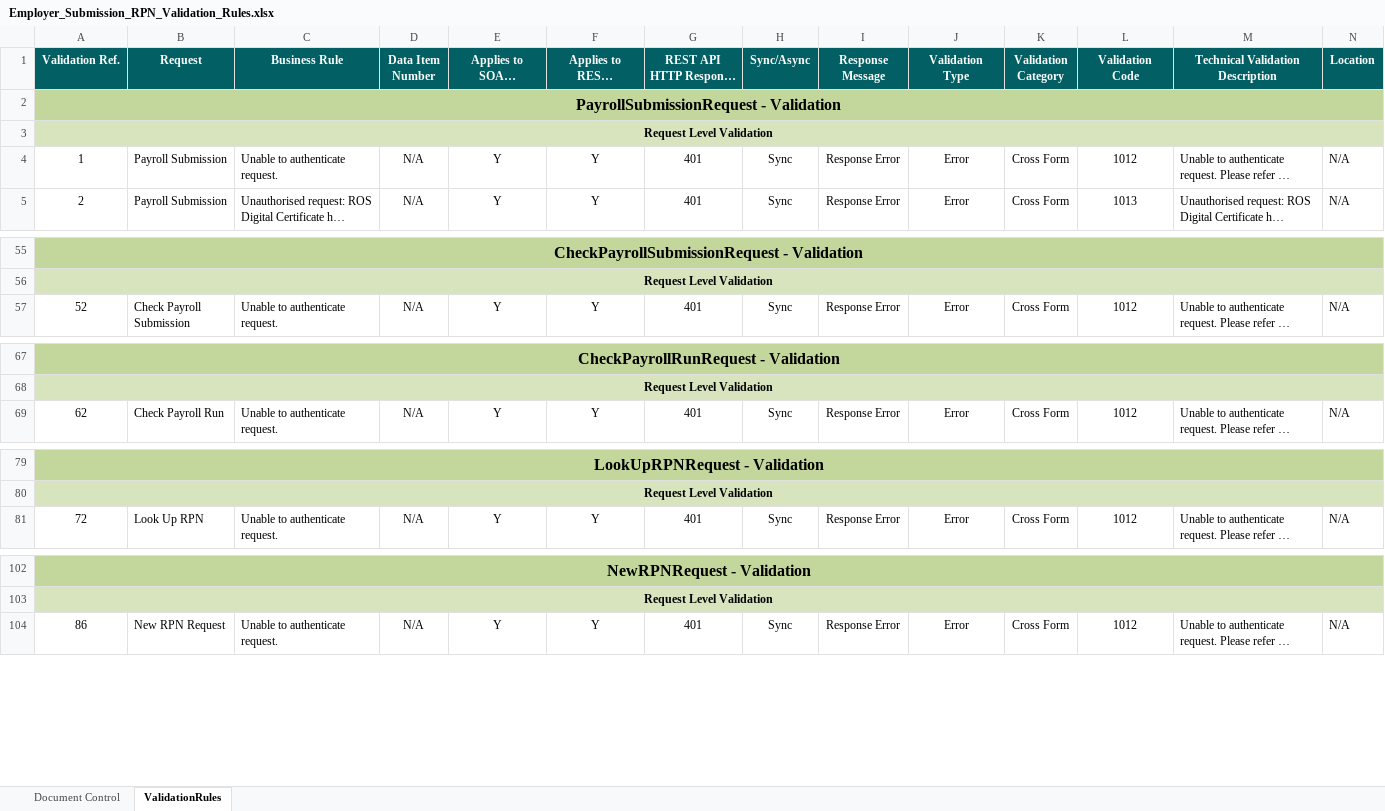
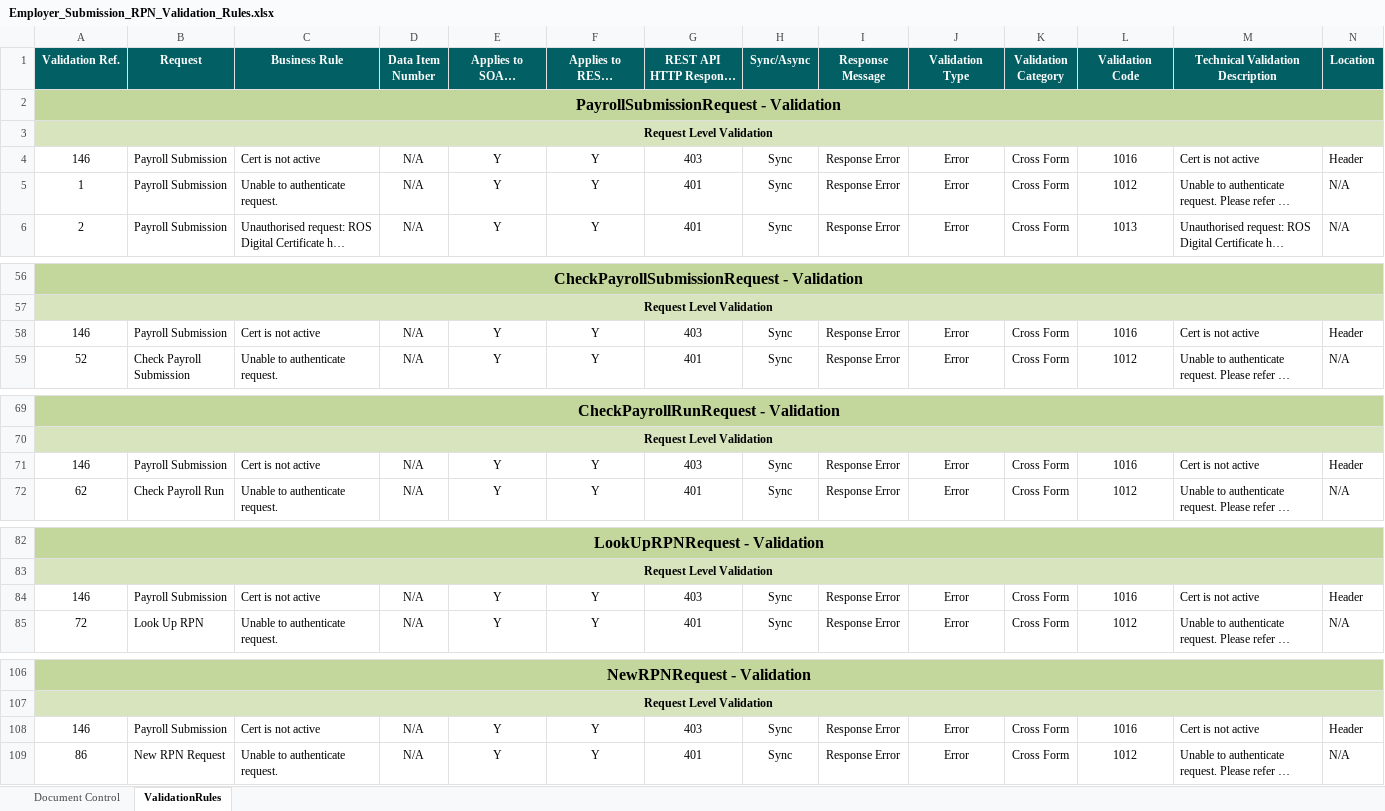
Before and after one commit to revtestaccount/paye-employers-documentation, an Excel workbook: data-items/Employer_Submission_RPN_Validation_Rules.xlsx, sheet ValidationRules, drawn as a sheet; only a part is shown, gaps mark what is left out; long unchanged cells end in …; values as stored, in another font and other column widths than the file's, no borders; rows hold the shown columns only; the diff covers the shown part only; the diff names each change by its address in the sheet, - before the commit and + after, or states it on an @@ line.

Commit message:
removed compression, added rule 1016

```diff
--- a/data-items/Employer_Submission_RPN_Validation_Rules.xlsx (sheet ValidationRules)
+++ b/data-items/Employer_Submission_RPN_Validation_Rules.xlsx (sheet ValidationRules)
+row 4: 146 | Payroll Submission | Cert is not active | N/A | Y | Y | 403 | Sync | Response Error | Error | Cross Form | 1016 | Cert is not active | Header
+row 58: 146 | Payroll Submission | Cert is not active | N/A | Y | Y | 403 | Sync | Response Error | Error | Cross Form | 1016 | Cert is not active | Header
+row 71: 146 | Payroll Submission | Cert is not active | N/A | Y | Y | 403 | Sync | Response Error | Error | Cross Form | 1016 | Cert is not active | Header
+row 84: 146 | Payroll Submission | Cert is not active | N/A | Y | Y | 403 | Sync | Response Error | Error | Cross Form | 1016 | Cert is not active | Header
+row 108: 146 | Payroll Submission | Cert is not active | N/A | Y | Y | 403 | Sync | Response Error | Error | Cross Form | 1016 | Cert is not active | Header
```
Also changed, not shown: 1 added row elsewhere in this sheet, sheet Document Control, charts or pictures, Schema Publication Changelog.xlsx, 15 other files.
